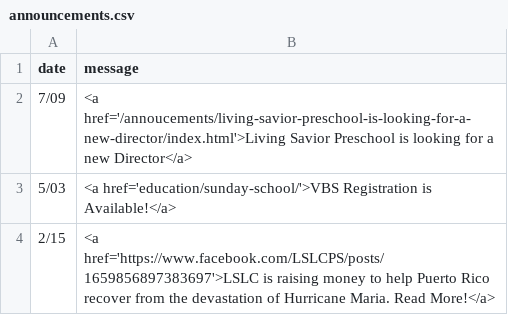
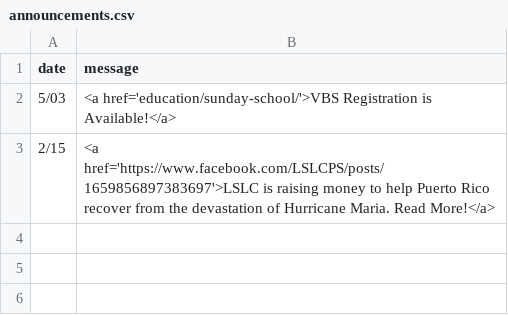
Before and after one commit to cgallarno/living-savior-lutheran-site, a CSV file: _data/announcements.csv, drawn as a sheet.

Commit message:
Removed precshool director annoucement

```diff
--- a/_data/announcements.csv
+++ b/_data/announcements.csv
@@ -1,3 +1,2 @@
 date,message
-7/09,<a href='/annoucements/living-savior-preschool-is-looking-for-a-new-director/index.html'>Living Savior Preschool is looking for a new Director</a>
 5/03,<a href='education/sunday-school/'>VBS Registration is Available!</a>
```
Also changed, not shown: 2 other files.
